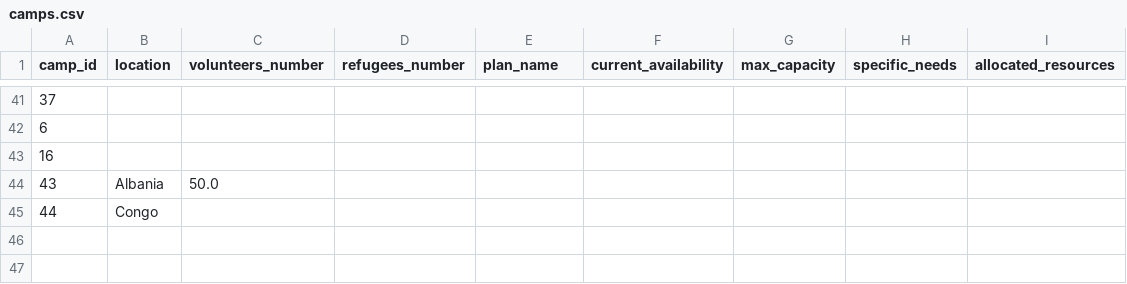
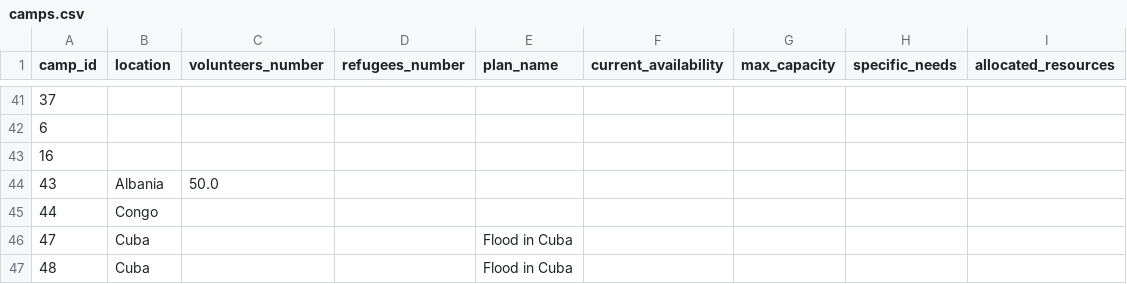
Before and after one commit to Alimauroraa/intro_programming_cw, a CSV file: project into prog/camps.csv, drawn as a sheet; only a part is shown, gaps mark what is left out; the diff names each change by its address in the sheet, - before the commit and + after, or states it on an @@ line.

Commit message:
camps inherit plan name

```diff
--- a/project into prog/camps.csv
+++ b/project into prog/camps.csv
+row 46: 47 | Cuba |  |  | Flood in Cuba
+row 47: 48 | Cuba |  |  | Flood in Cuba
```
Also changed, not shown: project into prog/plan.csv, 2 other files.
